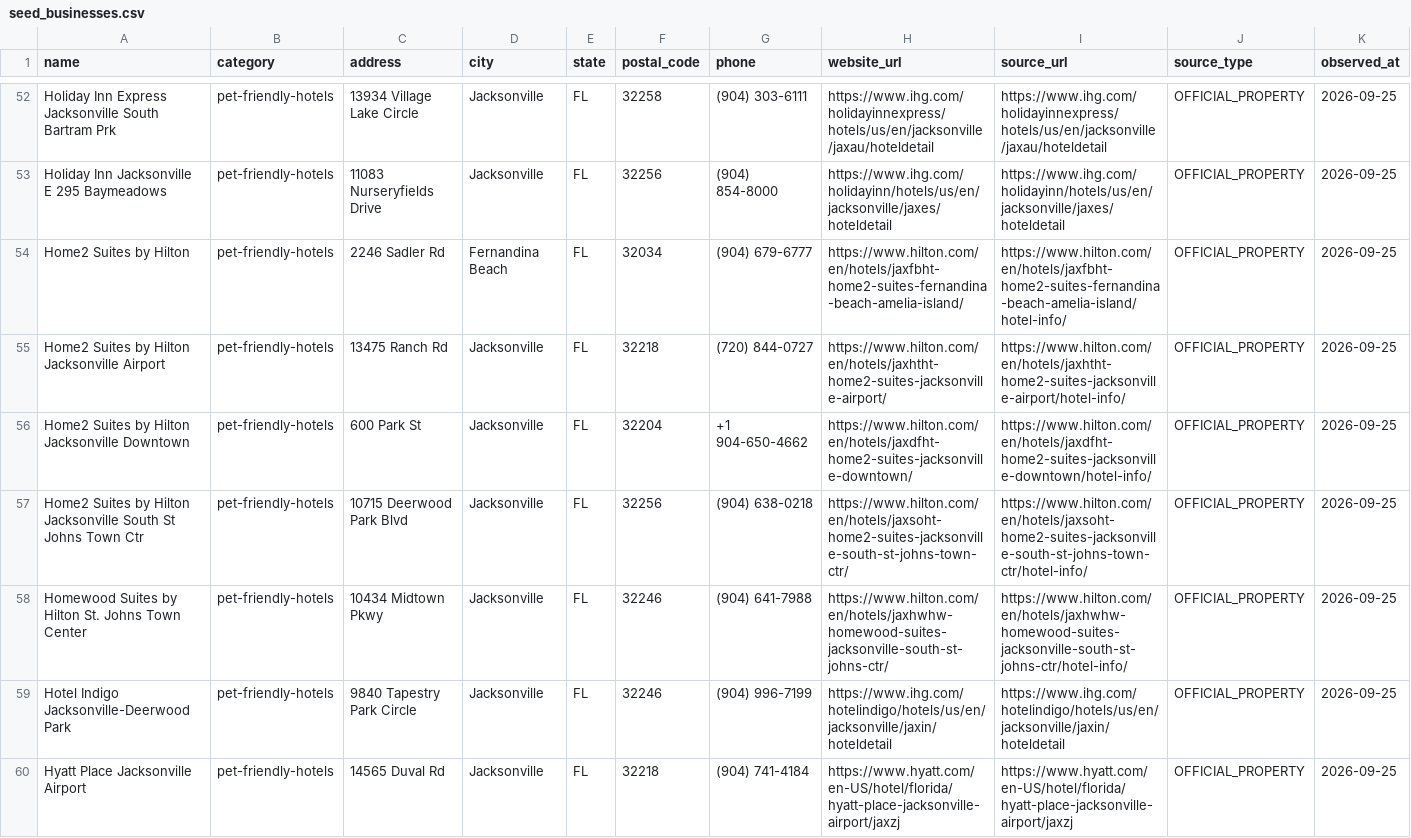
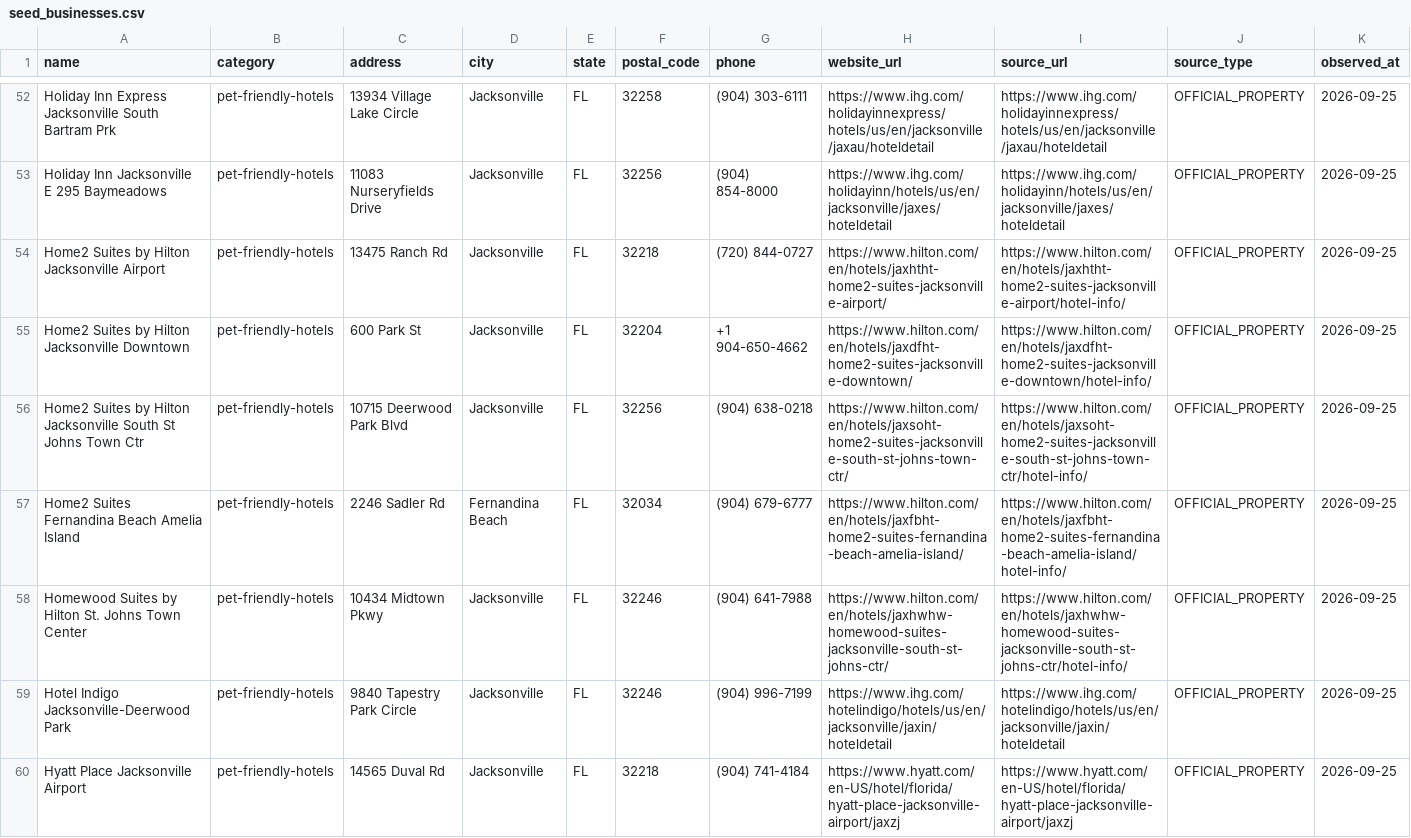
Before and after one commit to jfields80/atlas-dashboard, a CSV file: atlas-dashboard/launch_packages/pettripfinder/markets/staging/jacksonville-fl/launch_package/markets/authority/jacksonville-fl/seed_businesses.csv, drawn as a sheet; only a part is shown, gaps mark what is left out; removed rows and columns are numbered as before the commit, all else as after; rows hold the shown columns only; the diff covers the shown part only; the diff names each change by its address in the sheet, - before the commit and + after, or states it on an @@ line.

```diff
--- a/atlas-dashboard/launch_packages/pettripfinder/markets/staging/jacksonville-fl/launch_package/markets/authority/jacksonville-fl/seed_businesses.csv
+++ b/atlas-dashboard/launch_packages/pettripfinder/markets/staging/jacksonville-fl/launch_package/markets/authority/jacksonville-fl/seed_businesses.csv
-row 54: Home2 Suites by Hilton | pet-friendly-hotels | 2246 Sadler Rd | Fernandina Beach | FL | 32034 | (904) 679-6777 | https://www.hilton.com/en/hotels/jaxfbht-home2-suites-fernandina-beach-amelia-island/ | https://www.hilton.com/en/hotels/jaxfbht-home2-suites-fernandina-beach-amelia-island/hotel-info/ | OFFICIAL_PROPERTY | 2026-09-25
+row 57: Home2 Suites Fernandina Beach Amelia Island | pet-friendly-hotels | 2246 Sadler Rd | Fernandina Beach | FL | 32034 | (904) 679-6777 | https://www.hilton.com/en/hotels/jaxfbht-home2-suites-fernandina-beach-amelia-island/ | https://www.hilton.com/en/hotels/jaxfbht-home2-suites-fernandina-beach-amelia-island/hotel-info/ | OFFICIAL_PROPERTY | 2026-09-25
```
Also changed, not shown: 8 edited cells elsewhere in this file, 5 other files.
